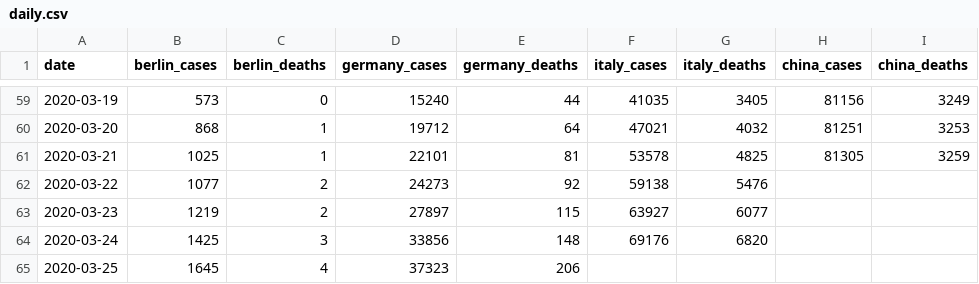
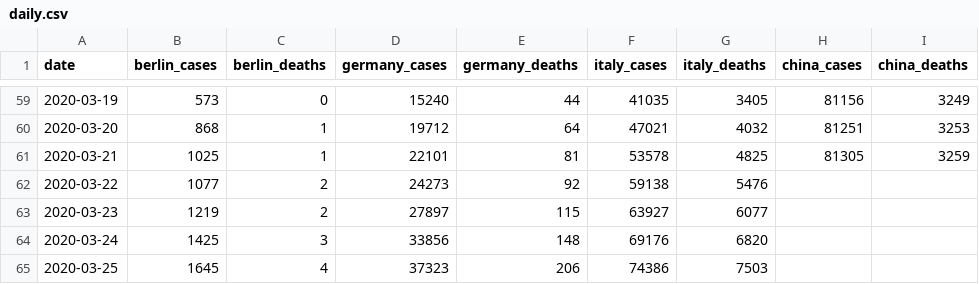
Before and after one commit to lawrencewalters/covid19, a CSV file: data/daily.csv, drawn as a sheet; only a part is shown, gaps mark what is left out; the diff names each change by its address in the sheet, - before the commit and + after, or states it on an @@ line.

Commit message:
morgenpost.de - italy 3/25/2020

```diff
--- a/data/daily.csv
+++ b/data/daily.csv
-F65 (italy_cases): (empty)
+F65 (italy_cases): 74386
-G65 (italy_deaths): (empty)
+G65 (italy_deaths): 7503
```
